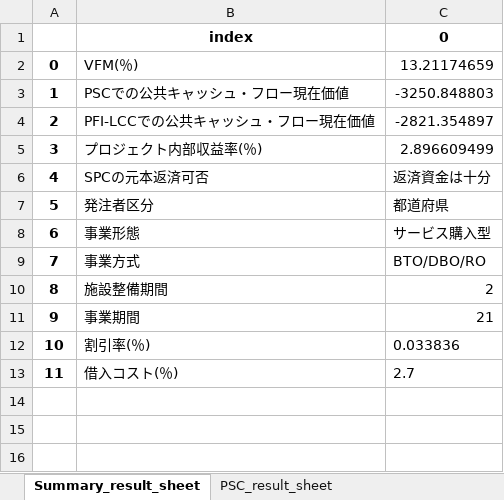
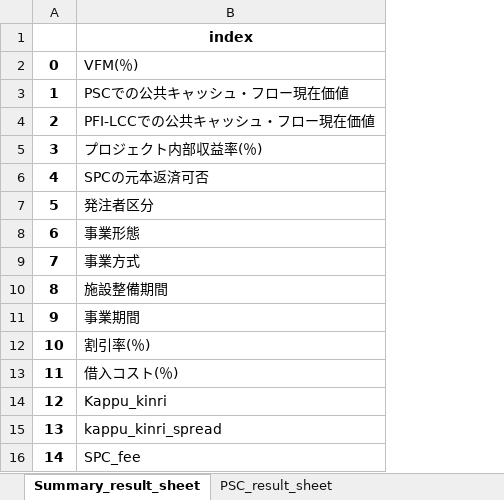
Before and after one commit to Ashihara-Y/VFMcalcProj, an Excel workbook: vfm_output/VFM_result_sheet_2025-01-21_22_52_25.xlsx, sheet Summary_result_sheet, drawn as a sheet; values as stored, in another font and other column widths than the file's, no borders; removed rows and columns are numbered as before the commit, all else as after; the diff names each change by its address in the sheet, - before the commit and + after, or states it on an @@ line.

```diff
--- a/vfm_output/VFM_result_sheet_2025-01-21_22_52_25.xlsx (sheet Summary_result_sheet)
+++ b/vfm_output/VFM_result_sheet_2025-01-21_22_52_25.xlsx (sheet Summary_result_sheet)
-column C, rows 1-13: 0 | 13.21174659 | -3250.848803 | -2821.354897 | 2.896609499 | 返済資金は十分 | 都道府県 | サービス購入型 | BTO/DBO/RO | 2 | 21 | 0.033836 | 2.7
+row 14: 12 | Kappu_kinri
+row 15: 13 | kappu_kinri_spread
+row 16: 14 | SPC_fee
```
Also changed, not shown: sheet LCC_result_sheet, sheet SPC_result_sheet, sheet PSC_result_sheet, sheet SPC_check_result_sheet, sheet LCC_pv_result_sheet, sheet PSC_pv_result_sheet, 3 more sheets, 3 other files.
